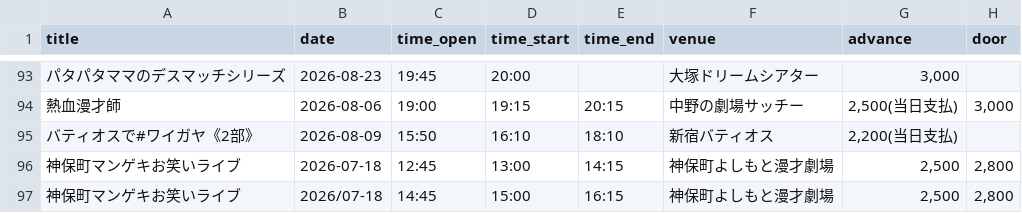
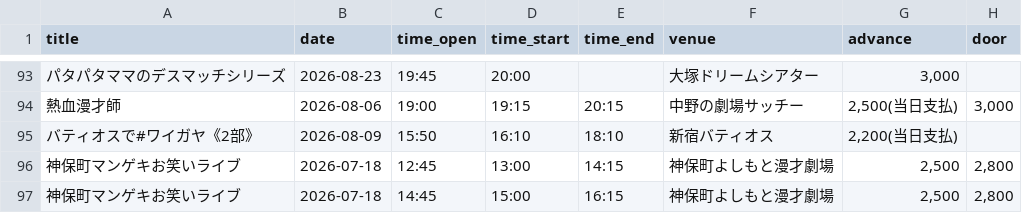
Before and after one commit to unofficial-info/intake_information, a CSV file: arrange/lives.csv, drawn as a sheet; only a part is shown, gaps mark what is left out; the diff names each change by its address in the sheet, - before the commit and + after, or states it on an @@ line.

```diff
--- a/arrange/lives.csv
+++ b/arrange/lives.csv
-B97 (date): 2026/07-18
+B97 (date): 2026-07-18
```
Also changed, not shown: 5 other files.
